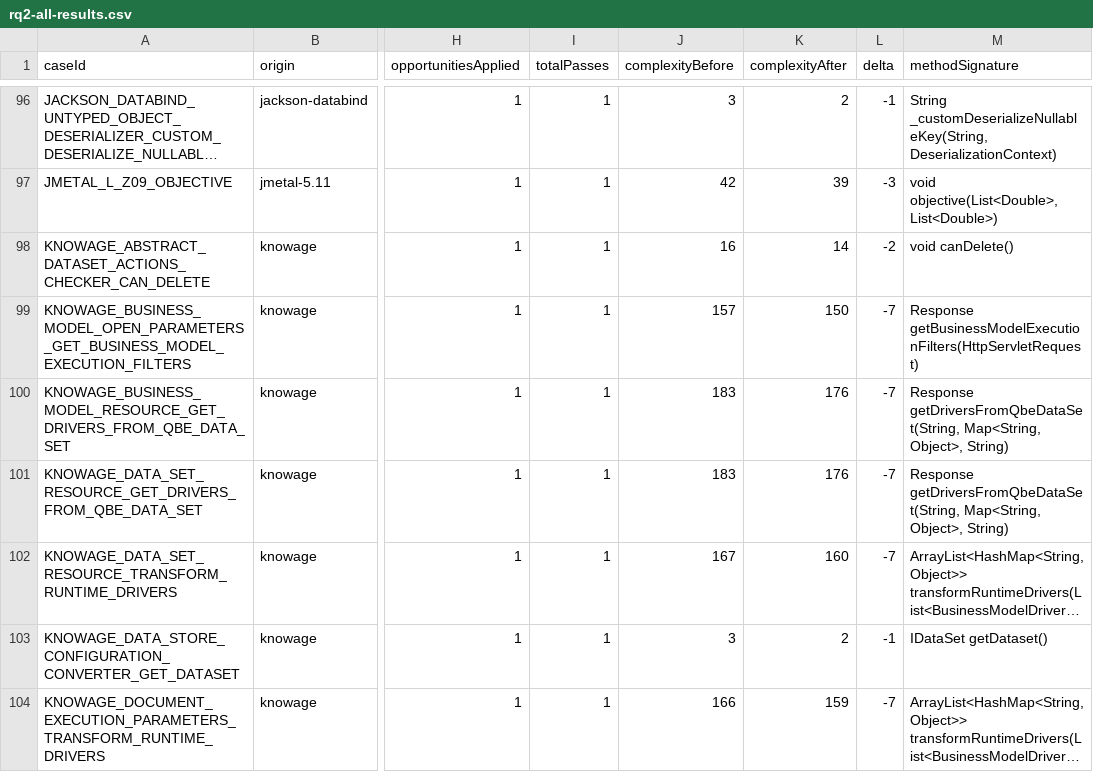
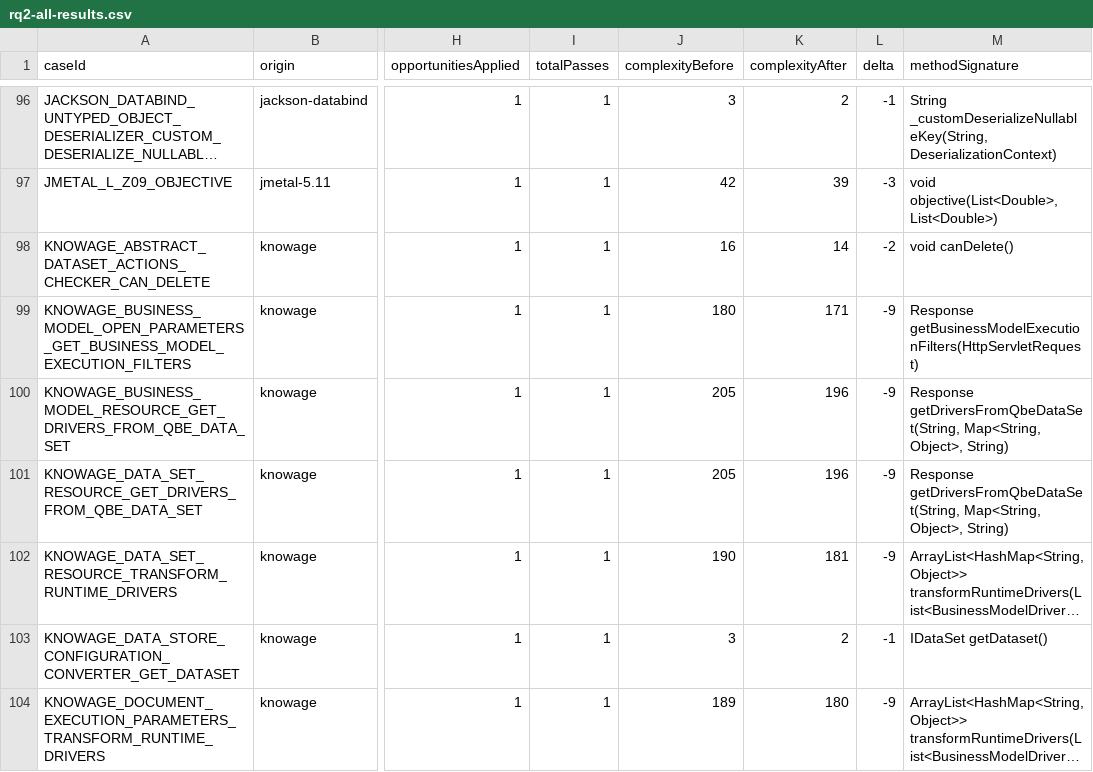
Before and after one commit to alers16/TFM, a CSV file: tfm_copilot_repo_template/output/rq2-batch/rq2-all-results.csv, drawn as a sheet; only a part is shown, gaps mark what is left out; long unchanged cells end in …; the diff covers the shown part only; the diff names each change by its address in the sheet, - before the commit and + after, or states it on an @@ line.

```diff
--- a/tfm_copilot_repo_template/output/rq2-batch/rq2-all-results.csv
+++ b/tfm_copilot_repo_template/output/rq2-batch/rq2-all-results.csv
-J99 (complexityBefore): 157
+J99 (complexityBefore): 180
-K99 (complexityAfter): 150
+K99 (complexityAfter): 171
-L99:L102 (delta): -7
+L99:L102 (delta): -9
-J100:J101 (complexityBefore): 183
+J100:J101 (complexityBefore): 205
-K100:K101 (complexityAfter): 176
+K100:K101 (complexityAfter): 196
-J102 (complexityBefore): 167
+J102 (complexityBefore): 190
-K102 (complexityAfter): 160
+K102 (complexityAfter): 181
-J104 (complexityBefore): 166
+J104 (complexityBefore): 189
-K104 (complexityAfter): 159
+K104 (complexityAfter): 180
-L104 (delta): -7
+L104 (delta): -9
```
Also changed, not shown: 20 edited cells elsewhere in this file, tfm_copilot_repo_template/output/rq2-batch/rq2-real-results.csv, tfm_copilot_repo_template/output/rq2-sonar-validation/fullcorpus/comparison.csv, 6 other files.
